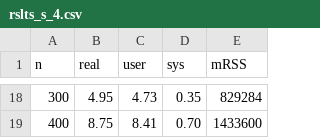
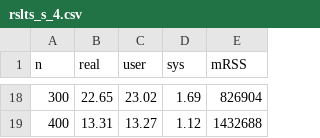
Before and after one commit to thygesteffensen/rsltranspiler, a CSV file: Experiments/rslts_s_4.csv, drawn as a sheet; only a part is shown, gaps mark what is left out; the diff covers the shown part only.

Commit message:
Experiments

```diff
--- a/Experiments/rslts_s_4.csv
+++ b/Experiments/rslts_s_4.csv
@@ -18,2 +18,2 @@ n,real,user,sys,mRSS
-300,4.95,4.73,0.35,829284
-400,8.75,8.41,0.70,1433600
+300,22.65,23.02,1.69,826904
+400,13.31,13.27,1.12,1432688
```
Also changed, not shown: 60 edited cells elsewhere in this file, Experiments/rslts_s_0.csv, Experiments/rslts_s_1.csv, 20 other files.
